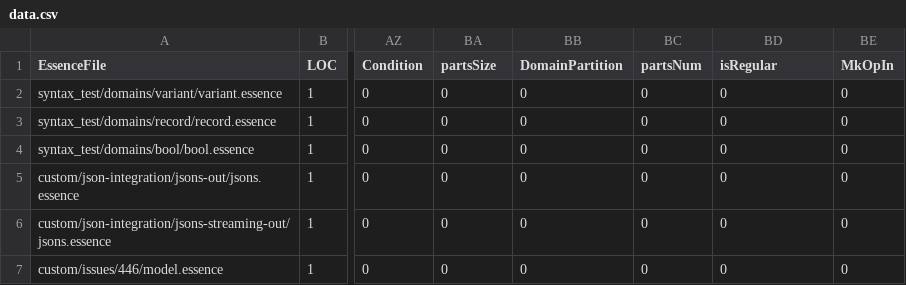
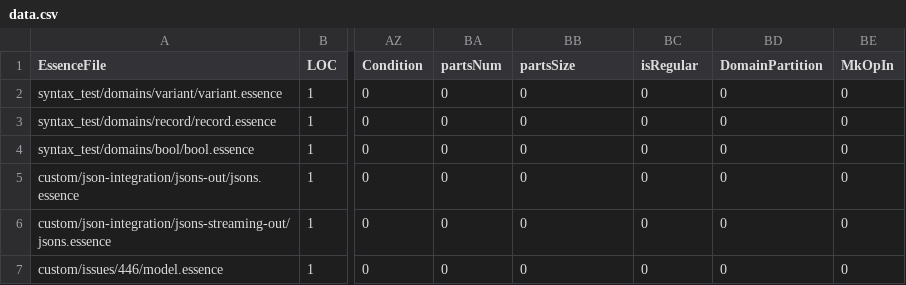
Before and after one commit to EdwardTheLegend/conjure-oxide, a CSV file: tools/essence-feature-usage-stats/data.csv, drawn as a sheet; only a part is shown, gaps mark what is left out; the diff names each change by its address in the sheet, - before the commit and + after, or states it on an @@ line.

Commit message:
Actions: Deploy the essence features usage table 🚀

```diff
--- a/tools/essence-feature-usage-stats/data.csv
+++ b/tools/essence-feature-usage-stats/data.csv
-BA1: partsSize
+BA1: partsNum
-BB1: DomainPartition
+BB1: partsSize
-BC1: partsNum
+BC1: isRegular
-BD1: isRegular
+BD1: DomainPartition
```
Also changed, not shown: 1 other file.
